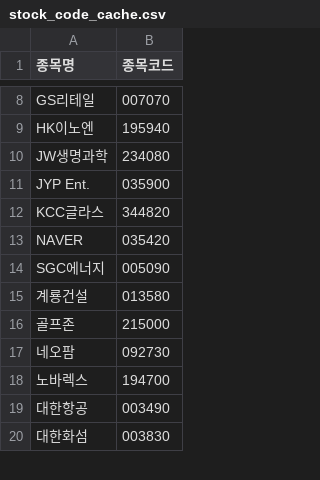
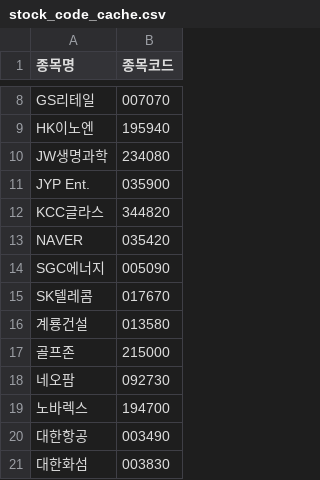
Before and after one commit to frel7022-png/orchestra, a CSV file: stock_code_cache.csv, drawn as a sheet; only a part is shown, gaps mark what is left out.

```diff
--- a/stock_code_cache.csv
+++ b/stock_code_cache.csv
@@ -14,2 +14,3 @@ NAVER,035420
 SGC에너지,005090
+SK텔레콤,017670
 계룡건설,013580
```
Also changed, not shown: asset_history.csv, portfolio_data.csv, 4 other files.
